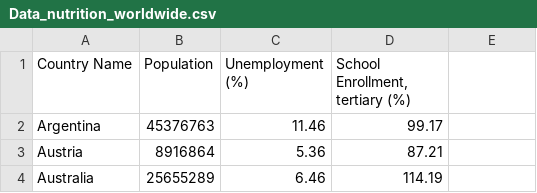
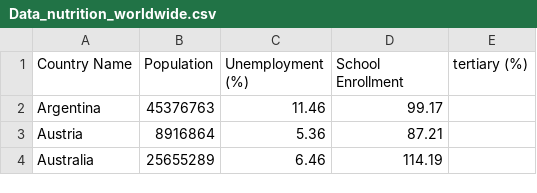
Before and after one commit to jazminyoung/jazminyoung.github.io, a CSV file: Data_nutrition_worldwide.csv, drawn as a sheet; only a part is shown.

Commit message:
Update Data_nutrition_worldwide.csv

```diff
--- a/Data_nutrition_worldwide.csv
+++ b/Data_nutrition_worldwide.csv
@@ -1,2 +1,2 @@
-Country Name,Population,Unemployment (%),"School Enrollment, tertiary (%)"
+Country Name,Population,Unemployment (%),School Enrollment, tertiary (%)
 Argentina,45376763,11.46,99.17
```
